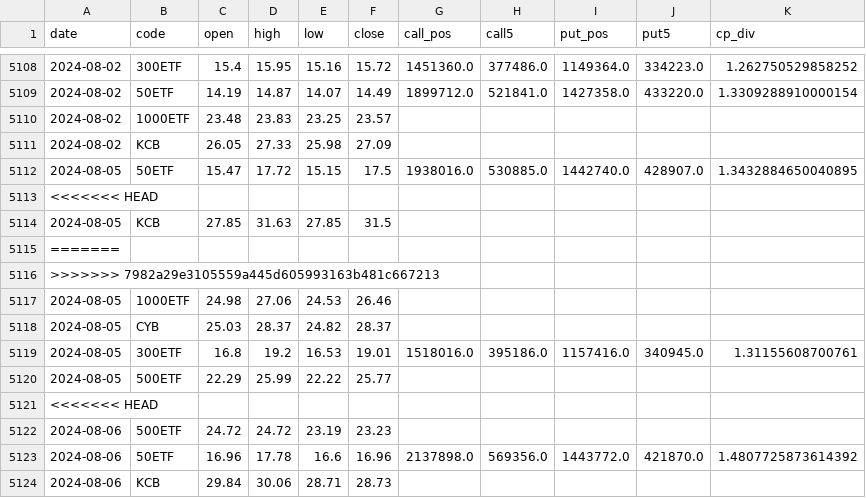
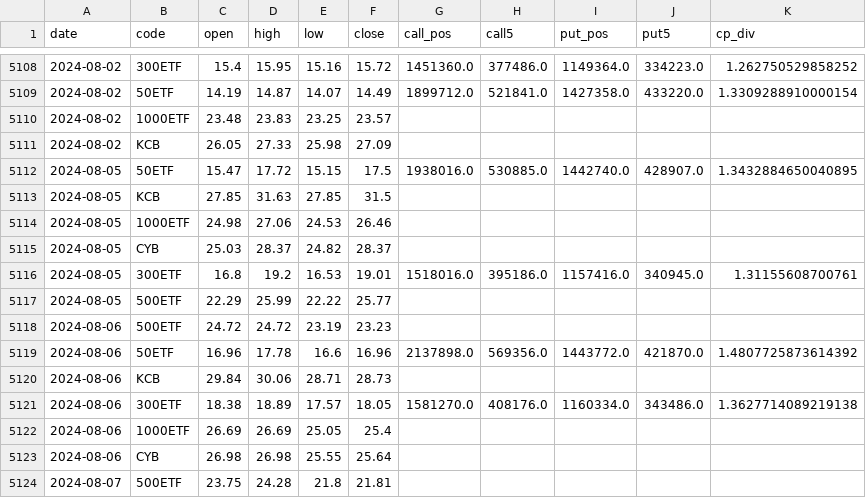
Before and after one commit to wliwh/trade_class, a CSV file: data_save/qvix_day.csv, drawn as a sheet; only a part is shown, gaps mark what is left out; the shorter side is filled out with more unchanged rows; the diff covers the shown part only.

Commit message:
数据调整

```diff
--- a/data_save/qvix_day.csv
+++ b/data_save/qvix_day.csv
@@ -5112,6 +5112,3 @@ date,code,open,high,low,close,call_pos,call5,put_pos,put5,cp_div
 2024-08-05,50ETF,15.47,17.72,15.15,17.5,1938016.0,530885.0,1442740.0,428907.0,1.3432884650040895
-<<<<<<< HEAD
 2024-08-05,KCB,27.85,31.63,27.85,31.5,,,,,
-=======
->>>>>>> 7982a29e3105559a445d605993163b481c667213
 2024-08-05,1000ETF,24.98,27.06,24.53,26.46,,,,,
@@ -5120,3 +5117,2 @@ date,code,open,high,low,close,call_pos,call5,put_pos,put5,cp_div
 2024-08-05,500ETF,22.29,25.99,22.22,25.77,,,,,
-<<<<<<< HEAD
 2024-08-06,500ETF,24.72,24.72,23.19,23.23,,,,,
```
Also changed, not shown: 21 removed rows elsewhere in this file.
